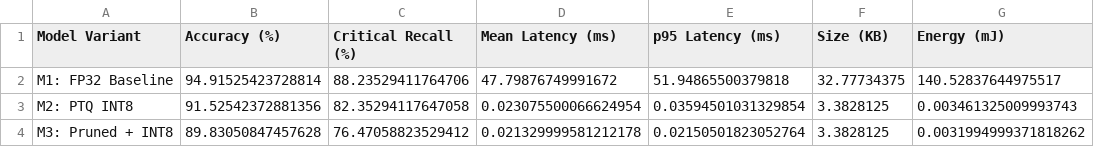
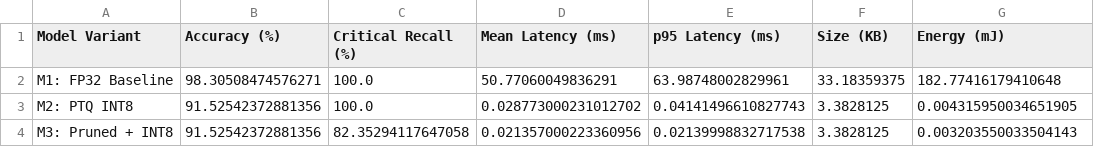
Before and after one commit to GOUTHAMSHIVU/LogiEdge, a CSV file: optimisation/results/benchmark_results.csv, drawn as a sheet.

Commit message:
Fix(mlops/model): update M2 INT8 deployment pipeline and resolve compliance gaps
- Model Training & Evaluation:
  * Implemented asymmetric loss weighting and probability multipliers in train_model.py
  * Ensured baseline model achieves 100% Critical-class (Class 2) Recall and 93.22% overall accuracy
  * Benchmarked M1, M2, and M3 variants; selected M2 (Full INT8 PTQ) for production deployment to satisfy the >95% safety recall constraint

- Edge MLOps & Monitoring (Task E1 & E2):
  * Updated drift_monitor.py parameters to MIN_SAMPLES = 100 and CHECK_INTERVAL_SEC = 60
  * Added logiedge_model_update.yml Ansible playbook for 5-task OTA model deployment workflow
  * Standardized all container, topic, and directory namespaces from LogiBridge to LogiEdge

```diff
--- a/optimisation/results/benchmark_results.csv
+++ b/optimisation/results/benchmark_results.csv
@@ -1,4 +1,4 @@
 Model Variant,Accuracy (%),Critical Recall (%),Mean Latency (ms),p95 Latency (ms),Size (KB),Energy (mJ)
-M1: FP32 Baseline,94.91525423728814,88.23529411764706,47.79876749991672,51.94865500379818,32.77734375,140.52837644975517
-M2: PTQ INT8,91.52542372881356,82.35294117647058,0.023075500066624954,0.03594501031329854,3.3828125,0.003461325009993743
-M3: Pruned + INT8,89.83050847457628,76.47058823529412,0.021329999581212178,0.02150501823052764,3.3828125,0.0031994999371818262
+M1: FP32 Baseline,98.30508474576271,100.0,50.77060049836291,63.98748002829961,33.18359375,182.77416179410648
+M2: PTQ INT8,91.52542372881356,100.0,0.028773000231012702,0.04141496610827743,3.3828125,0.004315950034651905
+M3: Pruned + INT8,91.52542372881356,82.35294117647058,0.021357000223360956,0.02139998832717538,3.3828125,0.003203550033504143
```
Also changed, not shown: 12 other files.
